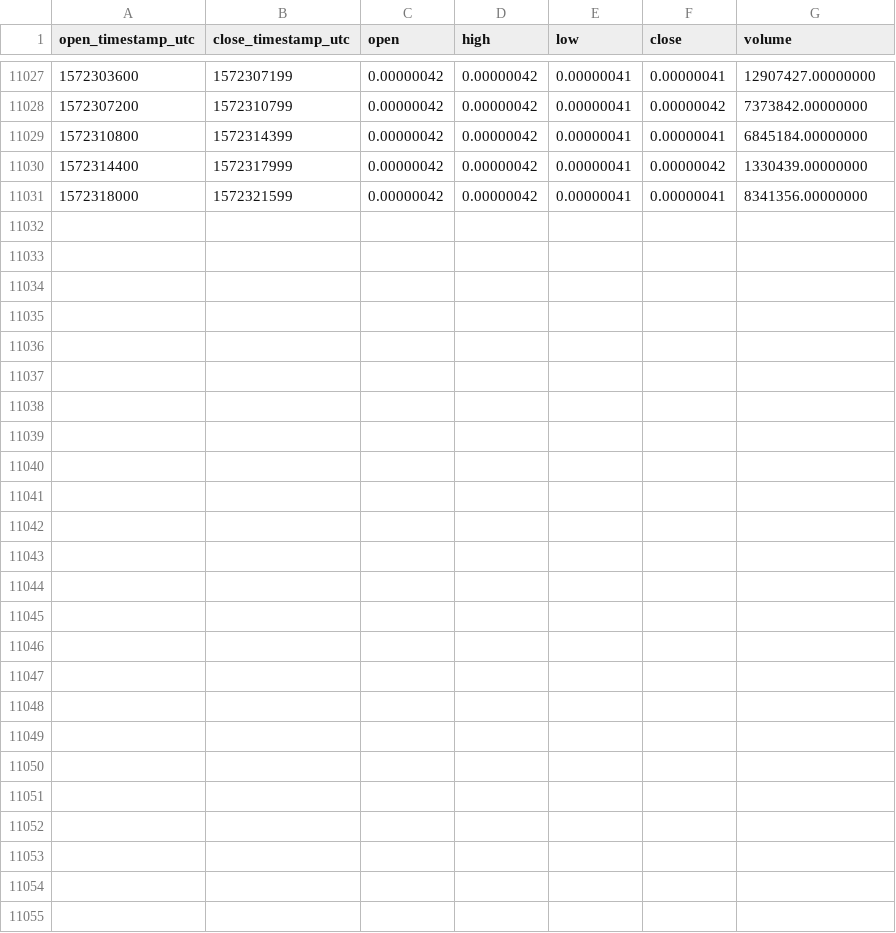
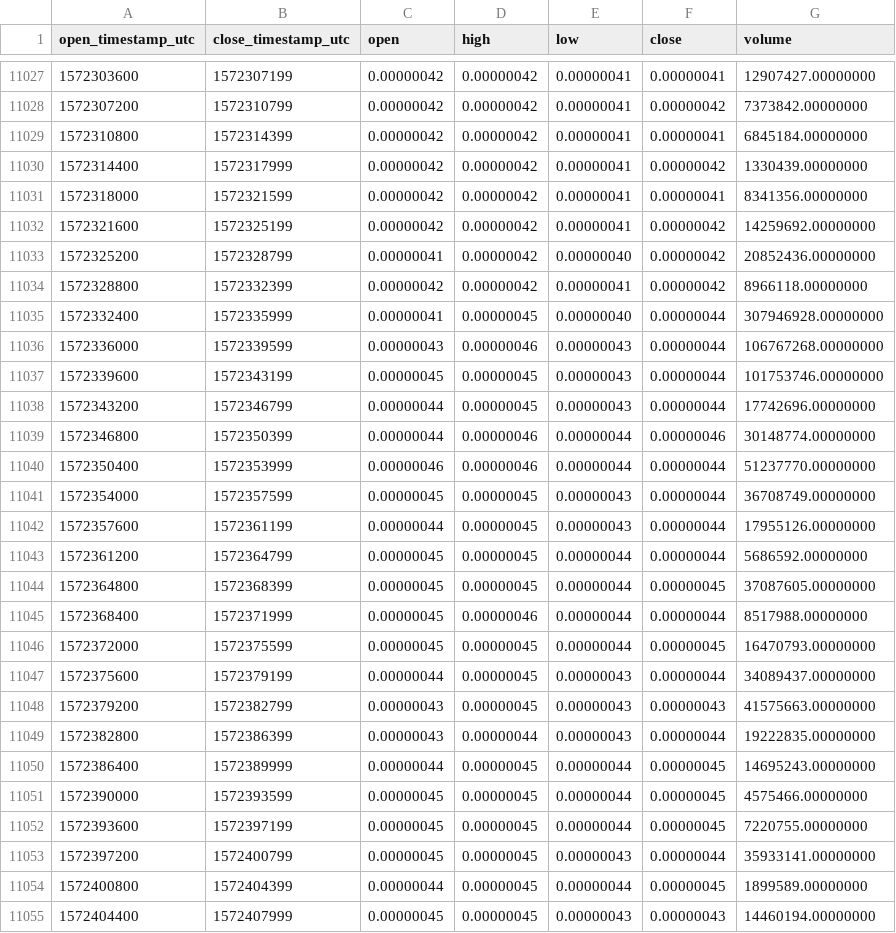
Before and after one commit to cryptobigbro/binance-VETBTC, a CSV file: binance-VETBTC-1h.csv, drawn as a sheet; only a part is shown, gaps mark what is left out.

Commit message:
Update OHLCV data.

```diff
--- a/binance-VETBTC-1h.csv
+++ b/binance-VETBTC-1h.csv
@@ -11031 +11031,25 @@ open_timestamp_utc,close_timestamp_utc,open,high,low,close,volume
 1572318000,1572321599,0.00000042,0.00000042,0.00000041,0.00000041,8341356.00000000
+1572321600,1572325199,0.00000042,0.00000042,0.00000041,0.00000042,14259692.00000000
+1572325200,1572328799,0.00000041,0.00000042,0.00000040,0.00000042,20852436.00000000
+1572328800,1572332399,0.00000042,0.00000042,0.00000041,0.00000042,8966118.00000000
+1572332400,1572335999,0.00000041,0.00000045,0.00000040,0.00000044,307946928.00000000
+1572336000,1572339599,0.00000043,0.00000046,0.00000043,0.00000044,106767268.00000000
+1572339600,1572343199,0.00000045,0.00000045,0.00000043,0.00000044,101753746.00000000
+1572343200,1572346799,0.00000044,0.00000045,0.00000043,0.00000044,17742696.00000000
+1572346800,1572350399,0.00000044,0.00000046,0.00000044,0.00000046,30148774.00000000
+1572350400,1572353999,0.00000046,0.00000046,0.00000044,0.00000044,51237770.00000000
+1572354000,1572357599,0.00000045,0.00000045,0.00000043,0.00000044,36708749.00000000
+1572357600,1572361199,0.00000044,0.00000045,0.00000043,0.00000044,17955126.00000000
+1572361200,1572364799,0.00000045,0.00000045,0.00000044,0.00000044,5686592.00000000
+1572364800,1572368399,0.00000045,0.00000045,0.00000044,0.00000045,37087605.00000000
+1572368400,1572371999,0.00000045,0.00000046,0.00000044,0.00000044,8517988.00000000
+1572372000,1572375599,0.00000045,0.00000045,0.00000044,0.00000045,16470793.00000000
+1572375600,1572379199,0.00000044,0.00000045,0.00000043,0.00000044,34089437.00000000
+1572379200,1572382799,0.00000043,0.00000045,0.00000043,0.00000043,41575663.00000000
+1572382800,1572386399,0.00000043,0.00000044,0.00000043,0.00000044,19222835.00000000
+1572386400,1572389999,0.00000044,0.00000045,0.00000044,0.00000045,14695243.00000000
+1572390000,1572393599,0.00000045,0.00000045,0.00000044,0.00000045,4575466.00000000
+1572393600,1572397199,0.00000045,0.00000045,0.00000044,0.00000045,7220755.00000000
+1572397200,1572400799,0.00000045,0.00000045,0.00000043,0.00000044,35933141.00000000
+1572400800,1572404399,0.00000044,0.00000045,0.00000044,0.00000045,1899589.00000000
+1572404400,1572407999,0.00000045,0.00000045,0.00000043,0.00000043,14460194.00000000
```
Also changed, not shown: binance-VETBTC-1d.csv.
